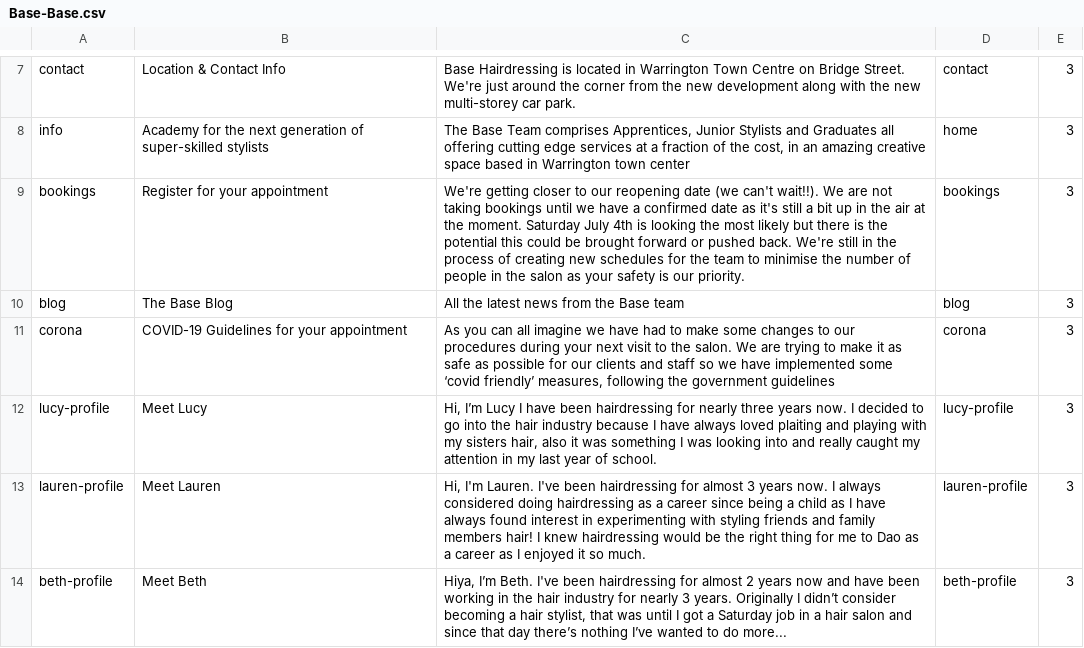
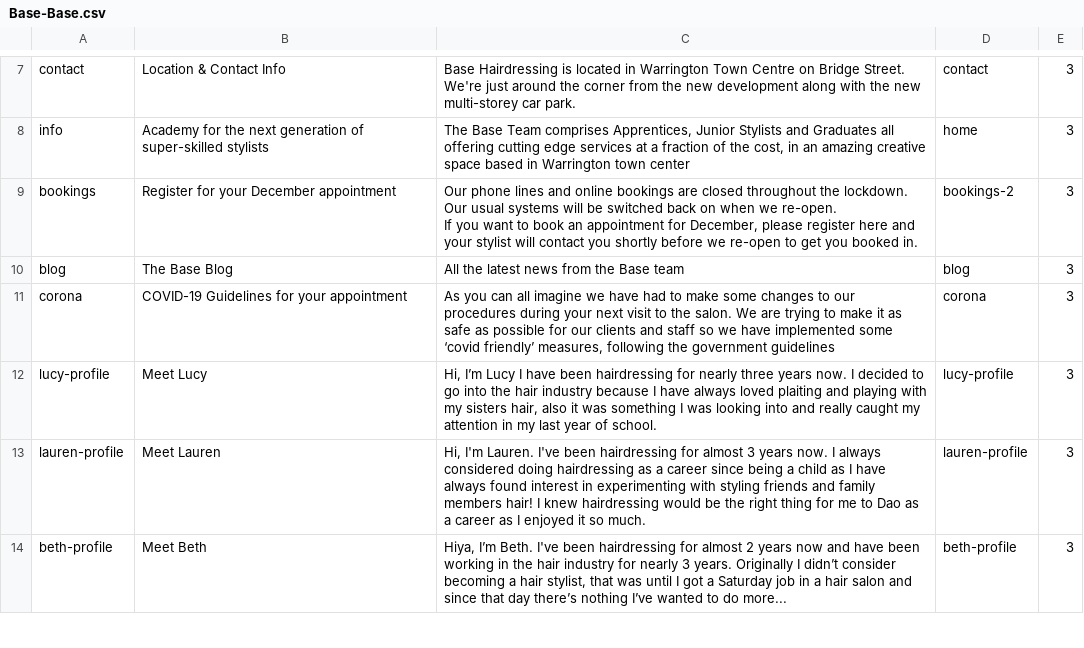
Before and after one commit to araquach/pk20, a CSV file: data/csv/meta_infos/Base-Base.csv, drawn as a sheet; only a part is shown, gaps mark what is left out.

```diff
--- a/data/csv/meta_infos/Base-Base.csv
+++ b/data/csv/meta_infos/Base-Base.csv
@@ -13,3 +13,4 @@ contact,Location & Contact Info,Base Hairdressing is located in Warrington Town
 info,Academy for the next generation of super-skilled stylists,"The Base Team comprises Apprentices, Junior Stylists and Graduates all offering cutting edge services at a fraction of the cost, in an amazing creative space based in Warrington town center",home,3
-bookings,Register for your appointment,We're getting closer to our reopening date (we can't wait!!). We are not taking bookings until we have a confirmed date as it's still a bit up in the air at the moment. Saturday July 4th is looking the most likely but there is the potential this could be brought forward or pushed back. We're still in the process of creating new schedules for the team to minimise the number of people in the salon as your safety is our priority.,bookings,3
+bookings,Register for your December appointment,"Our phone lines and online bookings are closed throughout the lockdown. Our usual systems will be switched back on when we re-open.
+If you want to book an appointment for December, please register here and your stylist will contact you shortly before we re-open to get you booked in.",bookings-2,3
 blog,The Base Blog,All the latest news from the Base team,blog,3
```
Also changed, not shown: data/csv/meta_infos/PK-PK.csv, 2 other files.
